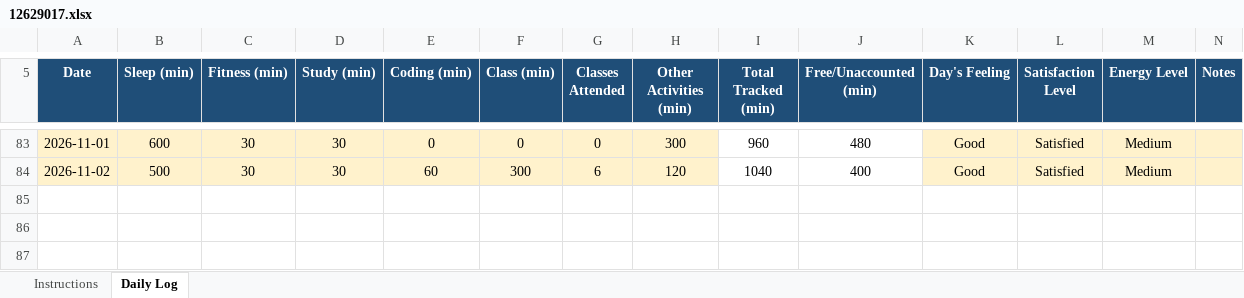
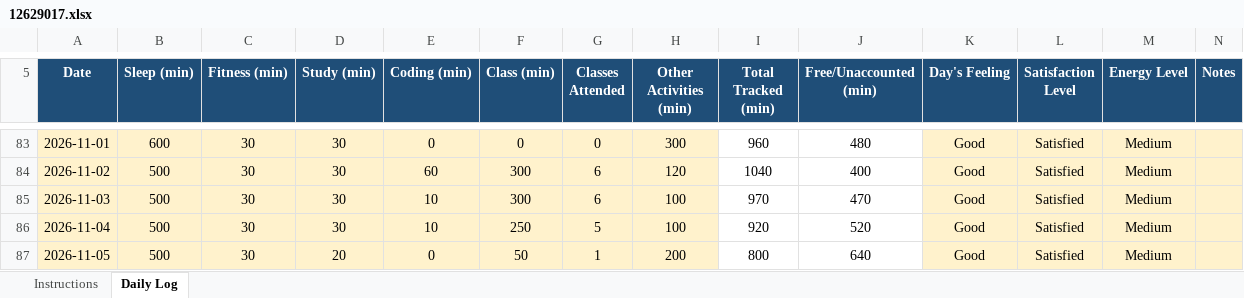
Before and after one commit to pawan0385H-eng/cap776, an Excel workbook: 12629017.xlsx, sheet Daily Log, drawn as a sheet; only a part is shown, gaps mark what is left out; values as stored, in another font and other column widths than the file's, no borders; conditional formats not drawn; the diff names each change by its address in the sheet, - before the commit and + after, or states it on an @@ line.

Commit message:
5-nov

```diff
--- a/12629017.xlsx (sheet Daily Log)
+++ b/12629017.xlsx (sheet Daily Log)
+row 85: 2026-11-03 | 500 | 30 | 30 | 10 | 300 | 6 | 100 | 970 | 470 | Good | Satisfied | Medium
+row 86: 2026-11-04 | 500 | 30 | 30 | 10 | 250 | 5 | 100 | 920 | 520 | Good | Satisfied | Medium
+row 87: 2026-11-05 | 500 | 30 | 20 | 0 | 50 | 1 | 200 | 800 | 640 | Good | Satisfied | Medium
```
